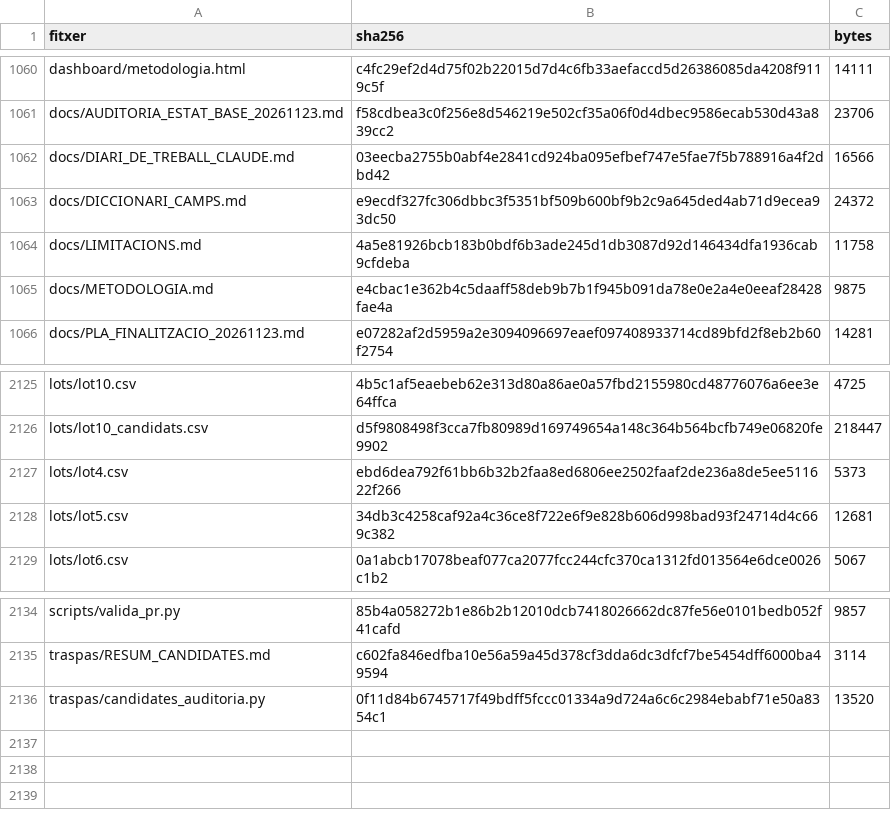
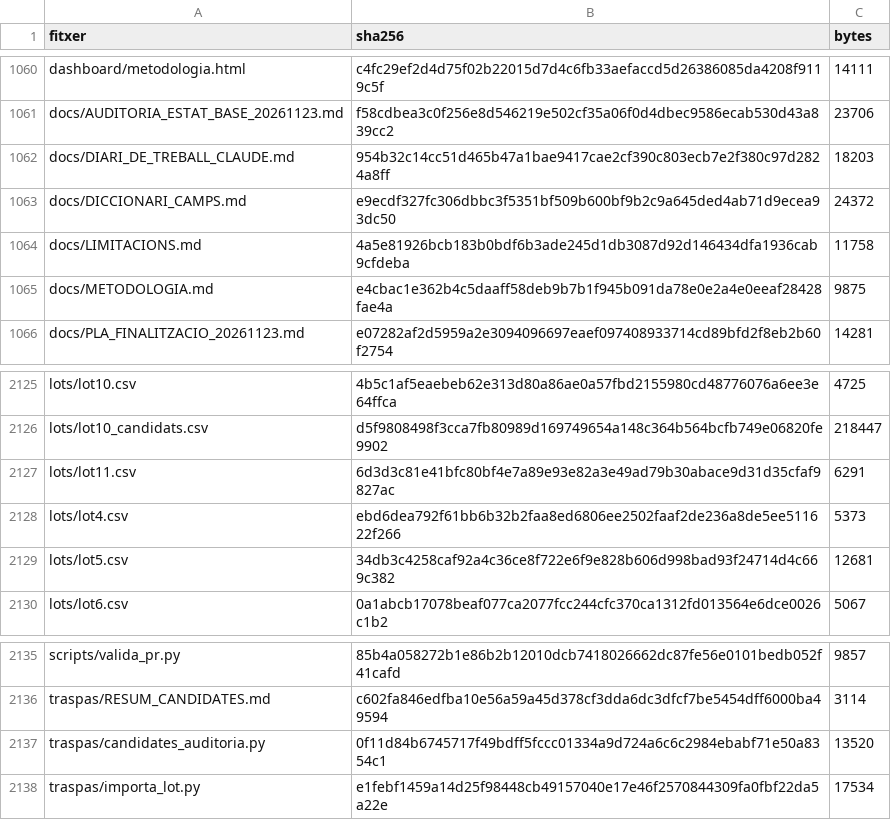
Before and after one commit to jmasoribas-max/base-fundadors-ceo-stoxx600, a CSV file: MANIFEST_SHA256.csv, drawn as a sheet; only a part is shown, gaps mark what is left out.

```diff
--- a/MANIFEST_SHA256.csv
+++ b/MANIFEST_SHA256.csv
@@ -1061,3 +1061,3 @@ dashboard/metodologia.html,c4fc29ef2d4d75f02b22015d7d4c6fb33aefaccd5d26386085da4
 docs/AUDITORIA_ESTAT_BASE_20261123.md,f58cdbea3c0f256e8d546219e502cf35a06f0d4dbec9586ecab530d43a839cc2,23706
-docs/DIARI_DE_TREBALL_CLAUDE.md,03eecba2755b0abf4e2841cd924ba095efbef747e5fae7f5b788916a4f2dbd42,16566
+docs/DIARI_DE_TREBALL_CLAUDE.md,954b32c14cc51d465b47a1bae9417cae2cf390c803ecb7e2f380c97d2824a8ff,18203
 docs/DICCIONARI_CAMPS.md,e9ecdf327fc306dbbc3f5351bf509b600bf9b2c9a645ded4ab71d9ecea93dc50,24372
@@ -2126,2 +2126,3 @@ lots/lot10.csv,4b5c1af5eaebeb62e313d80a86ae0a57fbd2155980cd48776076a6ee3e64ffca,
 lots/lot10_candidats.csv,d5f9808498f3cca7fb80989d169749654a148c364b564bcfb749e06820fe9902,218447
+lots/lot11.csv,6d3d3c81e41bfc80bf4e7a89e93e82a3e49ad79b30abace9d31d35cfaf9827ac,6291
 lots/lot4.csv,ebd6dea792f61bb6b32b2faa8ed6806ee2502faaf2de236a8de5ee511622f266,5373
@@ -2136 +2137,2 @@ traspas/RESUM_CANDIDATES.md,c602fa846edfba10e56a59a45d378cf3dda6dc3dfcf7be5454df
 traspas/candidates_auditoria.py,0f11d84b6745717f49bdff5fccc01334a9d724a6c6c2984ebabf71e50a8354c1,13520
+traspas/importa_lot.py,e1febf1459a14d25f98448cb49157040e17e46f2570844309fa0fbf22da5a22e,17534
```
Also changed, not shown: 3 other files.
